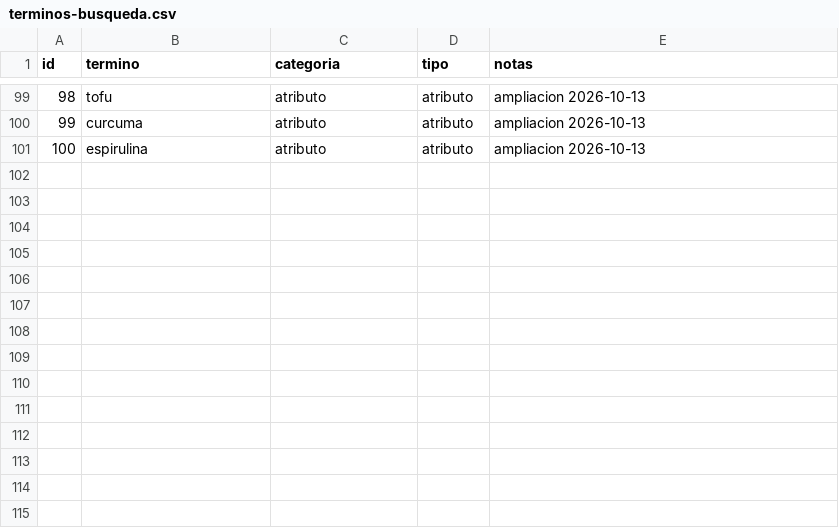
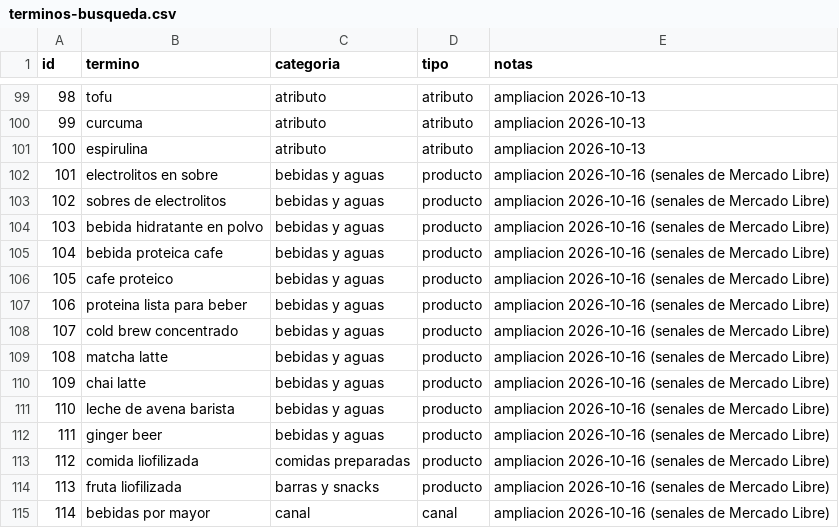
Before and after one commit to basuazo/estudio-mercado-alimentos, a CSV file: datos/referencia/terminos-busqueda.csv, drawn as a sheet; only a part is shown, gaps mark what is left out.

```diff
--- a/datos/referencia/terminos-busqueda.csv
+++ b/datos/referencia/terminos-busqueda.csv
@@ -101 +101,15 @@ id,termino,categoria,tipo,notas
 100,espirulina,atributo,atributo,ampliacion 2026-10-13
+101,electrolitos en sobre,bebidas y aguas,producto,ampliacion 2026-10-16 (senales de Mercado Libre)
+102,sobres de electrolitos,bebidas y aguas,producto,ampliacion 2026-10-16 (senales de Mercado Libre)
+103,bebida hidratante en polvo,bebidas y aguas,producto,ampliacion 2026-10-16 (senales de Mercado Libre)
+104,bebida proteica cafe,bebidas y aguas,producto,ampliacion 2026-10-16 (senales de Mercado Libre)
+105,cafe proteico,bebidas y aguas,producto,ampliacion 2026-10-16 (senales de Mercado Libre)
+106,proteina lista para beber,bebidas y aguas,producto,ampliacion 2026-10-16 (senales de Mercado Libre)
+107,cold brew concentrado,bebidas y aguas,producto,ampliacion 2026-10-16 (senales de Mercado Libre)
+108,matcha latte,bebidas y aguas,producto,ampliacion 2026-10-16 (senales de Mercado Libre)
+109,chai latte,bebidas y aguas,producto,ampliacion 2026-10-16 (senales de Mercado Libre)
+110,leche de avena barista,bebidas y aguas,producto,ampliacion 2026-10-16 (senales de Mercado Libre)
+111,ginger beer,bebidas y aguas,producto,ampliacion 2026-10-16 (senales de Mercado Libre)
+112,comida liofilizada,comidas preparadas,producto,ampliacion 2026-10-16 (senales de Mercado Libre)
+113,fruta liofilizada,barras y snacks,producto,ampliacion 2026-10-16 (senales de Mercado Libre)
+114,bebidas por mayor,canal,canal,ampliacion 2026-10-16 (senales de Mercado Libre)
```
Also changed, not shown: 10 other files.
